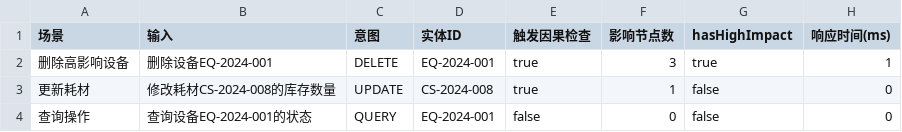
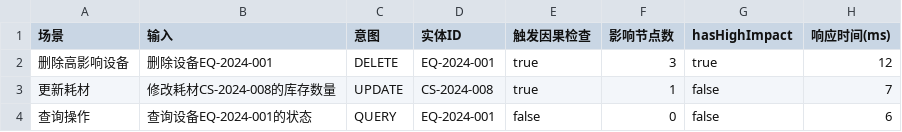
Before and after one commit to Zhuyuyangyy/generic-sys-admin, a CSV file: backend/experiment_results/experiment5_case_study.csv, drawn as a sheet.

```diff
--- a/backend/experiment_results/experiment5_case_study.csv
+++ b/backend/experiment_results/experiment5_case_study.csv
@@ -1,4 +1,4 @@
 场景,输入,意图,实体ID,触发因果检查,影响节点数,hasHighImpact,响应时间(ms)
-"删除高影响设备","删除设备EQ-2024-001","DELETE","EQ-2024-001",true,3,true,1
-"更新耗材","修改耗材CS-2024-008的库存数量","UPDATE","CS-2024-008",true,1,false,0
-"查询操作","查询设备EQ-2024-001的状态","QUERY","EQ-2024-001",false,0,false,0
+"删除高影响设备","删除设备EQ-2024-001",DELETE,EQ-2024-001,true,3,true,12
+"更新耗材","修改耗材CS-2024-008的库存数量",UPDATE,CS-2024-008,true,1,false,7
+"查询操作","查询设备EQ-2024-001的状态",QUERY,EQ-2024-001,false,0,false,6
```
Also changed, not shown: 2 other files.
